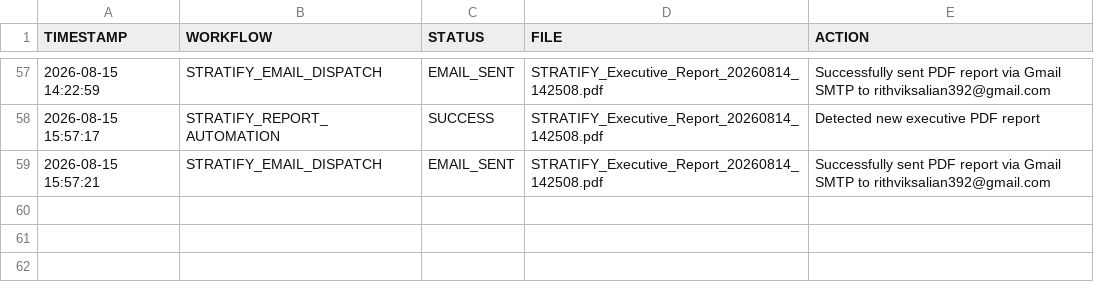
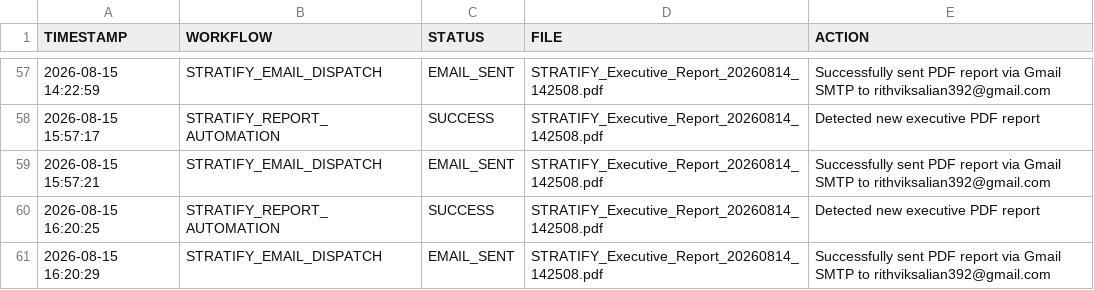
Before and after one commit to Rithvik-62/stratify-ai, a CSV file: uipath/uipath_execution_log.csv, drawn as a sheet; only a part is shown, gaps mark what is left out; the diff names each change by its address in the sheet, - before the commit and + after, or states it on an @@ line.

```diff
--- a/uipath/uipath_execution_log.csv
+++ b/uipath/uipath_execution_log.csv
+row 60: 2026-08-15 16:20:25 | STRATIFY_REPORT_AUTOMATION | SUCCESS | STRATIFY_Executive_Report_20260814_142508.pdf | Detected new executive PDF report
+row 61: 2026-08-15 16:20:29 | STRATIFY_EMAIL_DISPATCH | EMAIL_SENT | STRATIFY_Executive_Report_20260814_142508.pdf | Successfully sent PDF report via Gmail SMTP to rithviksalian392@gmail.com
```
Also changed, not shown: 9 other files.
